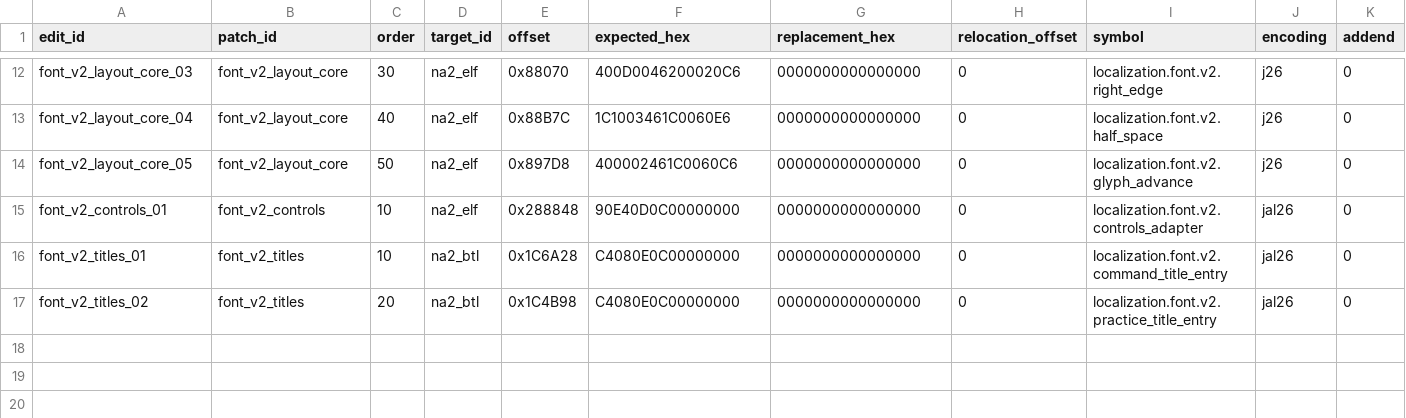
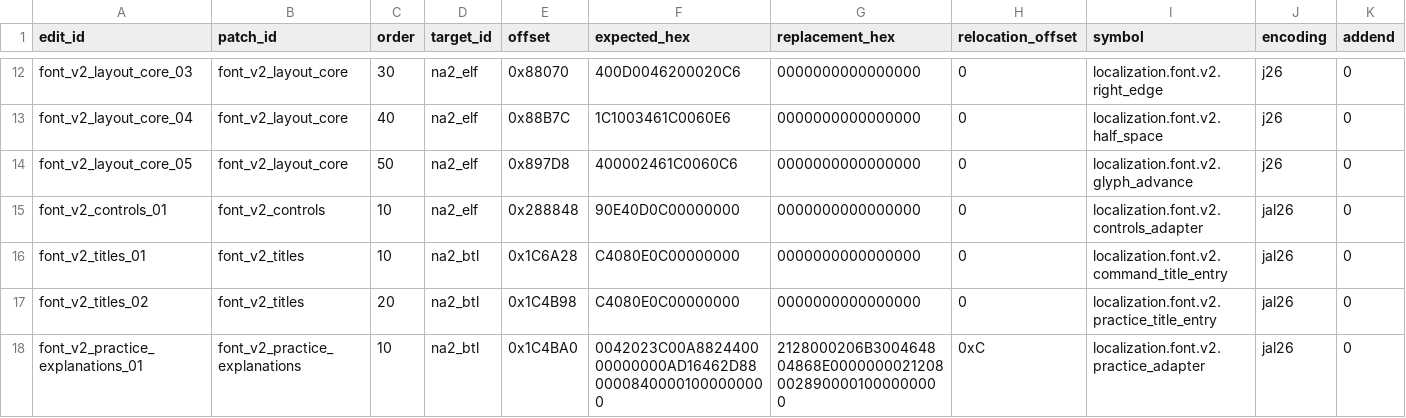
Before and after one commit to solid1353/NA2-Modding, a TSV file: na2_patcher/features/localization/resident_patcher/edits.tsv, drawn as a sheet; only a part is shown, gaps mark what is left out; rows hold the shown columns only; the diff names each change by its address in the sheet, - before the commit and + after, or states it on an @@ line.

```diff
--- a/na2_patcher/features/localization/resident_patcher/edits.tsv
+++ b/na2_patcher/features/localization/resident_patcher/edits.tsv
+row 18: font_v2_practice_explanations_01 | font_v2_practice_explanations | 10 | na2_btl | 0x1C4BA0 | 0042023C00A882440000000000AD16462D8800008400001000000000 | 2128000206B300464804868E00000000212080028900001000000000 | 0xC | localization.font.v2.practice_adapter | jal26 | 0
```
Also changed, not shown: na2_patcher/features/localization/resident_patcher/fragments.tsv, na2_patcher/features/localization/resident_patcher/patches.tsv, 5 other files.
